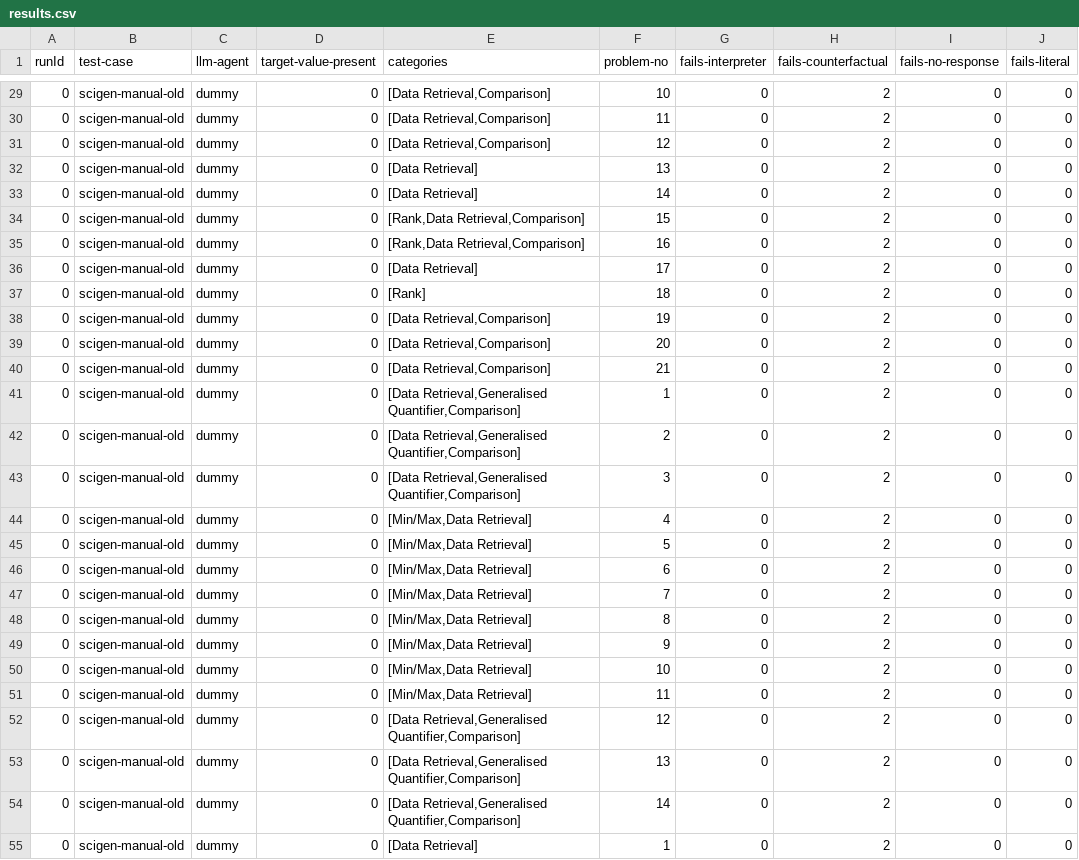
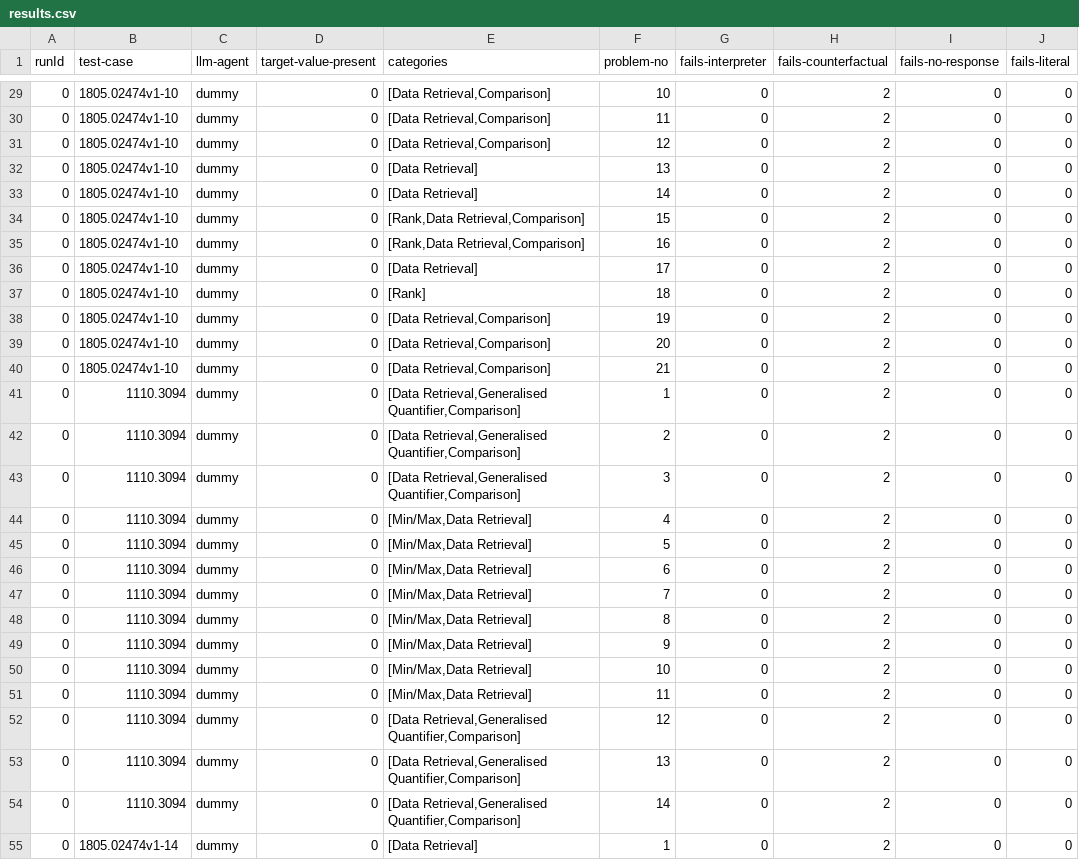
Before and after one commit to explorable-viz/authoring-assistant, a CSV file: results/scigen-manual-old/results.csv, drawn as a sheet; only a part is shown, gaps mark what is left out; the diff covers the shown part only.

```diff
--- a/results/scigen-manual-old/results.csv
+++ b/results/scigen-manual-old/results.csv
@@ -29,27 +29,27 @@ runId;test-case;llm-agent;target-value-present;categories;problem-no;fails-inter
-0;"scigen-manual-old";"dummy";0;"[Data Retrieval,Comparison]";10;0;2;0;0
-0;"scigen-manual-old";"dummy";0;"[Data Retrieval,Comparison]";11;0;2;0;0
-0;"scigen-manual-old";"dummy";0;"[Data Retrieval,Comparison]";12;0;2;0;0
-0;"scigen-manual-old";"dummy";0;"[Data Retrieval]";13;0;2;0;0
-0;"scigen-manual-old";"dummy";0;"[Data Retrieval]";14;0;2;0;0
-0;"scigen-manual-old";"dummy";0;"[Rank,Data Retrieval,Comparison]";15;0;2;0;0
-0;"scigen-manual-old";"dummy";0;"[Rank,Data Retrieval,Comparison]";16;0;2;0;0
-0;"scigen-manual-old";"dummy";0;"[Data Retrieval]";17;0;2;0;0
-0;"scigen-manual-old";"dummy";0;"[Rank]";18;0;2;0;0
-0;"scigen-manual-old";"dummy";0;"[Data Retrieval,Comparison]";19;0;2;0;0
-0;"scigen-manual-old";"dummy";0;"[Data Retrieval,Comparison]";20;0;2;0;0
-0;"scigen-manual-old";"dummy";0;"[Data Retrieval,Comparison]";21;0;2;0;0
-0;"scigen-manual-old";"dummy";0;"[Data Retrieval,Generalised Quantifier,Comparison]";1;0;2;0;0
-0;"scigen-manual-old";"dummy";0;"[Data Retrieval,Generalised Quantifier,Comparison]";2;0;2;0;0
-0;"scigen-manual-old";"dummy";0;"[Data Retrieval,Generalised Quantifier,Comparison]";3;0;2;0;0
-0;"scigen-manual-old";"dummy";0;"[Min/Max,Data Retrieval]";4;0;2;0;0
-0;"scigen-manual-old";"dummy";0;"[Min/Max,Data Retrieval]";5;0;2;0;0
-0;"scigen-manual-old";"dummy";0;"[Min/Max,Data Retrieval]";6;0;2;0;0
-0;"scigen-manual-old";"dummy";0;"[Min/Max,Data Retrieval]";7;0;2;0;0
-0;"scigen-manual-old";"dummy";0;"[Min/Max,Data Retrieval]";8;0;2;0;0
-0;"scigen-manual-old";"dummy";0;"[Min/Max,Data Retrieval]";9;0;2;0;0
-0;"scigen-manual-old";"dummy";0;"[Min/Max,Data Retrieval]";10;0;2;0;0
-0;"scigen-manual-old";"dummy";0;"[Min/Max,Data Retrieval]";11;0;2;0;0
-0;"scigen-manual-old";"dummy";0;"[Data Retrieval,Generalised Quantifier,Comparison]";12;0;2;0;0
-0;"scigen-manual-old";"dummy";0;"[Data Retrieval,Generalised Quantifier,Comparison]";13;0;2;0;0
-0;"scigen-manual-old";"dummy";0;"[Data Retrieval,Generalised Quantifier,Comparison]";14;0;2;0;0
-0;"scigen-manual-old";"dummy";0;"[Data Retrieval]";1;0;2;0;0
+0;"1805.02474v1-10";"dummy";0;"[Data Retrieval,Comparison]";10;0;2;0;0
+0;"1805.02474v1-10";"dummy";0;"[Data Retrieval,Comparison]";11;0;2;0;0
+0;"1805.02474v1-10";"dummy";0;"[Data Retrieval,Comparison]";12;0;2;0;0
+0;"1805.02474v1-10";"dummy";0;"[Data Retrieval]";13;0;2;0;0
+0;"1805.02474v1-10";"dummy";0;"[Data Retrieval]";14;0;2;0;0
+0;"1805.02474v1-10";"dummy";0;"[Rank,Data Retrieval,Comparison]";15;0;2;0;0
+0;"1805.02474v1-10";"dummy";0;"[Rank,Data Retrieval,Comparison]";16;0;2;0;0
+0;"1805.02474v1-10";"dummy";0;"[Data Retrieval]";17;0;2;0;0
+0;"1805.02474v1-10";"dummy";0;"[Rank]";18;0;2;0;0
+0;"1805.02474v1-10";"dummy";0;"[Data Retrieval,Comparison]";19;0;2;0;0
+0;"1805.02474v1-10";"dummy";0;"[Data Retrieval,Comparison]";20;0;2;0;0
+0;"1805.02474v1-10";"dummy";0;"[Data Retrieval,Comparison]";21;0;2;0;0
+0;"1110.3094";"dummy";0;"[Data Retrieval,Generalised Quantifier,Comparison]";1;0;2;0;0
+0;"1110.3094";"dummy";0;"[Data Retrieval,Generalised Quantifier,Comparison]";2;0;2;0;0
+0;"1110.3094";"dummy";0;"[Data Retrieval,Generalised Quantifier,Comparison]";3;0;2;0;0
+0;"1110.3094";"dummy";0;"[Min/Max,Data Retrieval]";4;0;2;0;0
+0;"1110.3094";"dummy";0;"[Min/Max,Data Retrieval]";5;0;2;0;0
+0;"1110.3094";"dummy";0;"[Min/Max,Data Retrieval]";6;0;2;0;0
+0;"1110.3094";"dummy";0;"[Min/Max,Data Retrieval]";7;0;2;0;0
+0;"1110.3094";"dummy";0;"[Min/Max,Data Retrieval]";8;0;2;0;0
+0;"1110.3094";"dummy";0;"[Min/Max,Data Retrieval]";9;0;2;0;0
+0;"1110.3094";"dummy";0;"[Min/Max,Data Retrieval]";10;0;2;0;0
+0;"1110.3094";"dummy";0;"[Min/Max,Data Retrieval]";11;0;2;0;0
+0;"1110.3094";"dummy";0;"[Data Retrieval,Generalised Quantifier,Comparison]";12;0;2;0;0
+0;"1110.3094";"dummy";0;"[Data Retrieval,Generalised Quantifier,Comparison]";13;0;2;0;0
+0;"1110.3094";"dummy";0;"[Data Retrieval,Generalised Quantifier,Comparison]";14;0;2;0;0
+0;"1805.02474v1-14";"dummy";0;"[Data Retrieval]";1;0;2;0;0
```
Also changed, not shown: 28 edited cells elsewhere in this file, 3 other files.
